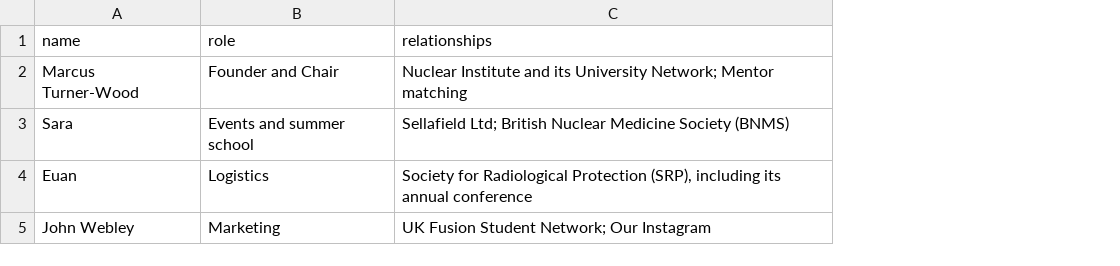
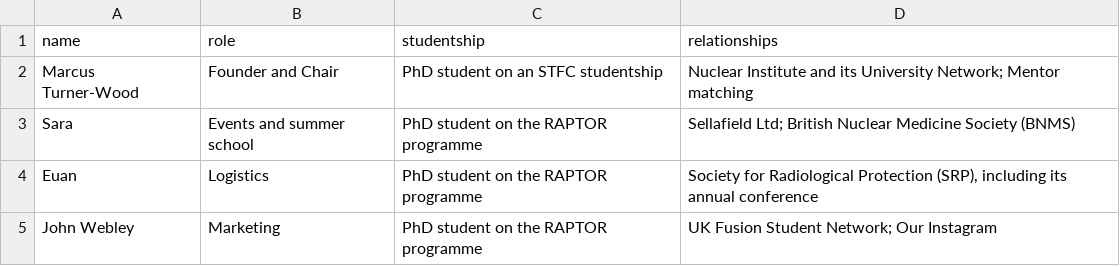
Before and after one commit to ciynn/ciynn-events, a CSV file: content/committee.csv, drawn as a sheet; the diff names each change by its address in the sheet, - before the commit and + after, or states it on an @@ line.

```diff
--- a/content/committee.csv
+++ b/content/committee.csv
+column C (studentship), rows 2-5: PhD student on an STFC studentship | PhD student on the RAPTOR programme | PhD student on the RAPTOR programme | PhD student on the RAPTOR programme
```
Also changed, not shown: 1 other file.
